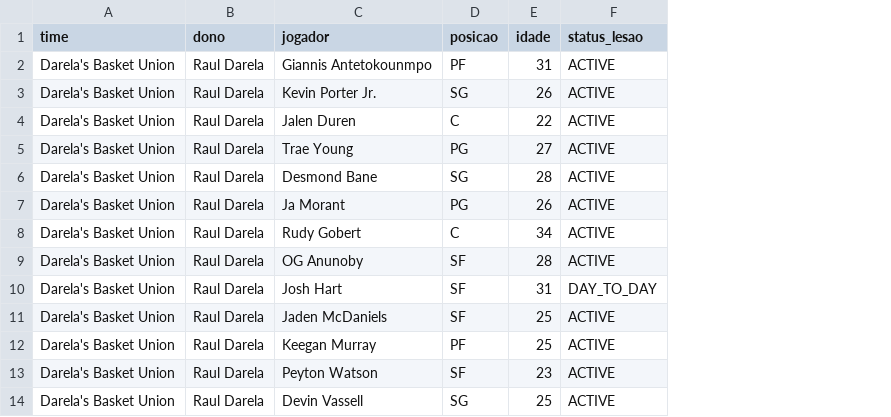
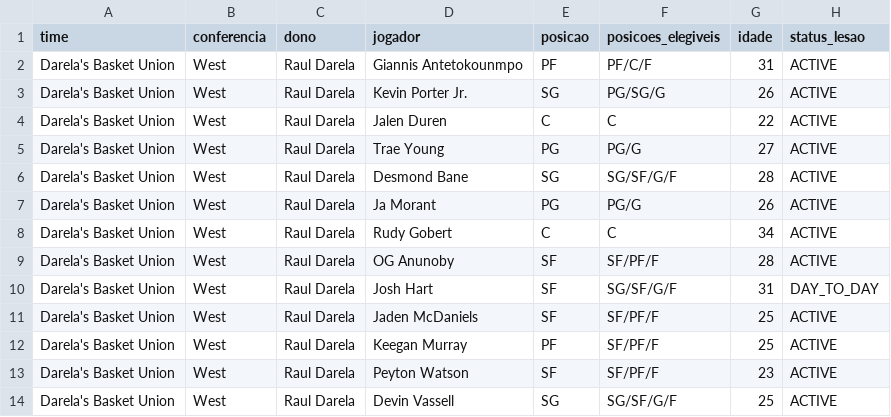
Before and after one commit to tomzinhos/fantasy-nba, a CSV file: data/elencos_atuais.csv, drawn as a sheet; only a part is shown; the diff names each change by its address in the sheet, - before the commit and + after, or states it on an @@ line.

```diff
--- a/data/elencos_atuais.csv
+++ b/data/elencos_atuais.csv
+column B (conferencia), rows 2-14: all West
+column F (posicoes_elegiveis), rows 2-14: PF/C/F | PG/SG/G | C | PG/G | SG/SF/G/F | PG/G | C | SF/PF/F | SG/SF/G/F | SF/PF/F | SF/PF/F | SF/PF/F | SG/SF/G/F
```
Also changed, not shown: data/player_values.csv, data/rosters.csv, 10 other files.
